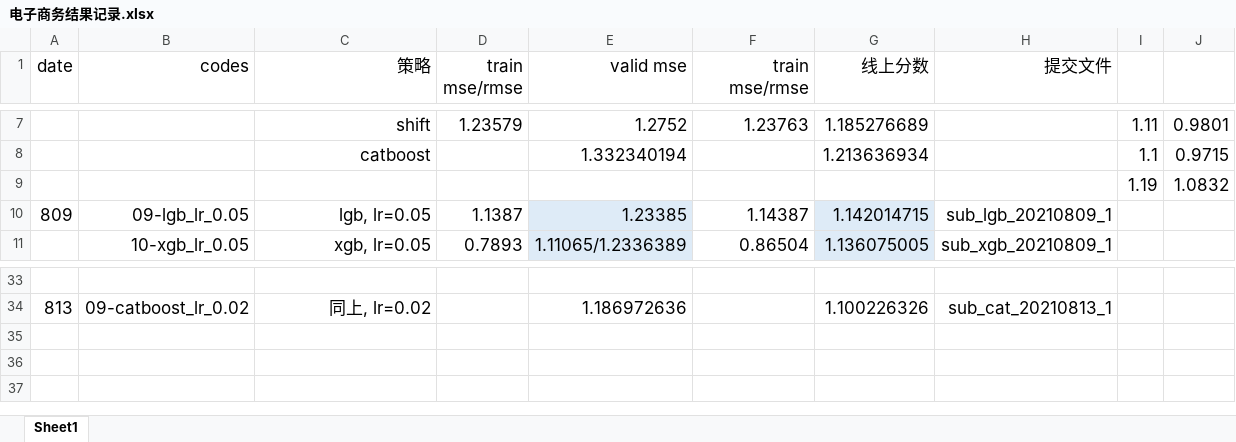
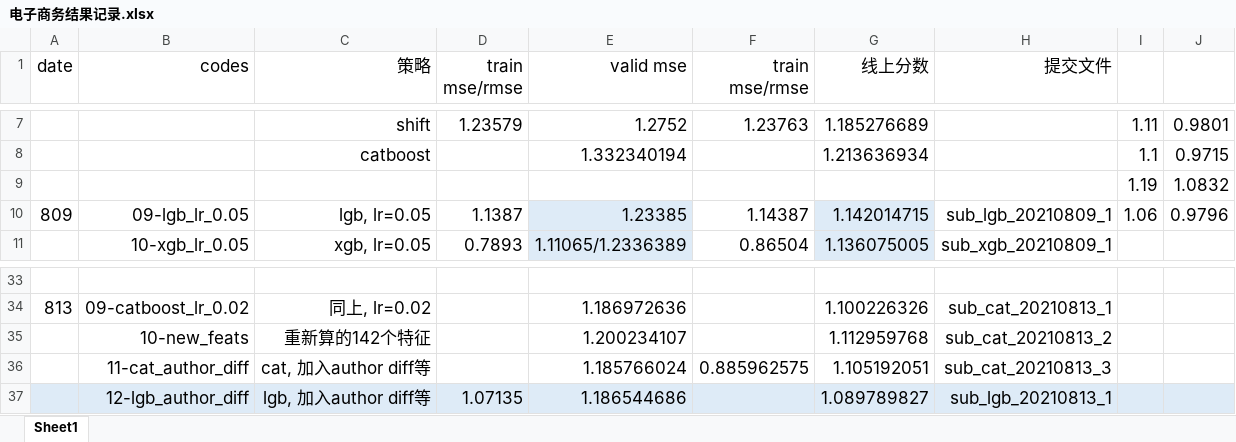
Before and after one commit to michaelzhouy/Competition, an Excel workbook: 16-AutoML/01-ECAA/电子商务结果记录.xlsx, sheet Sheet1, drawn as a sheet; only a part is shown, gaps mark what is left out; values as stored, in another font and other column widths than the file's, no borders; the diff names each change by its address in the sheet, - before the commit and + after, or states it on an @@ line.

Commit message:
Update 电子商务结果记录.xlsx

```diff
--- a/16-AutoML/01-ECAA/电子商务结果记录.xlsx (sheet Sheet1)
+++ b/16-AutoML/01-ECAA/电子商务结果记录.xlsx (sheet Sheet1)
-I10: (empty)
+I10: 1.06
-J10: (empty)
+J10: 0.9796
+row 35:  | 10-new_feats | 重新算的142个特征 |  | 1.200234107 |  | 1.112959768 | sub_cat_20210813_2
+row 36:  | 11-cat_author_diff | cat, 加入author diff等 |  | 1.185766024 | 0.885962575 | 1.105192051 | sub_cat_20210813_3
+row 37:  | 12-lgb_author_diff | lgb, 加入author diff等 | 1.07135 | 1.186544686 |  | 1.089789827 | sub_lgb_20210813_1
```
